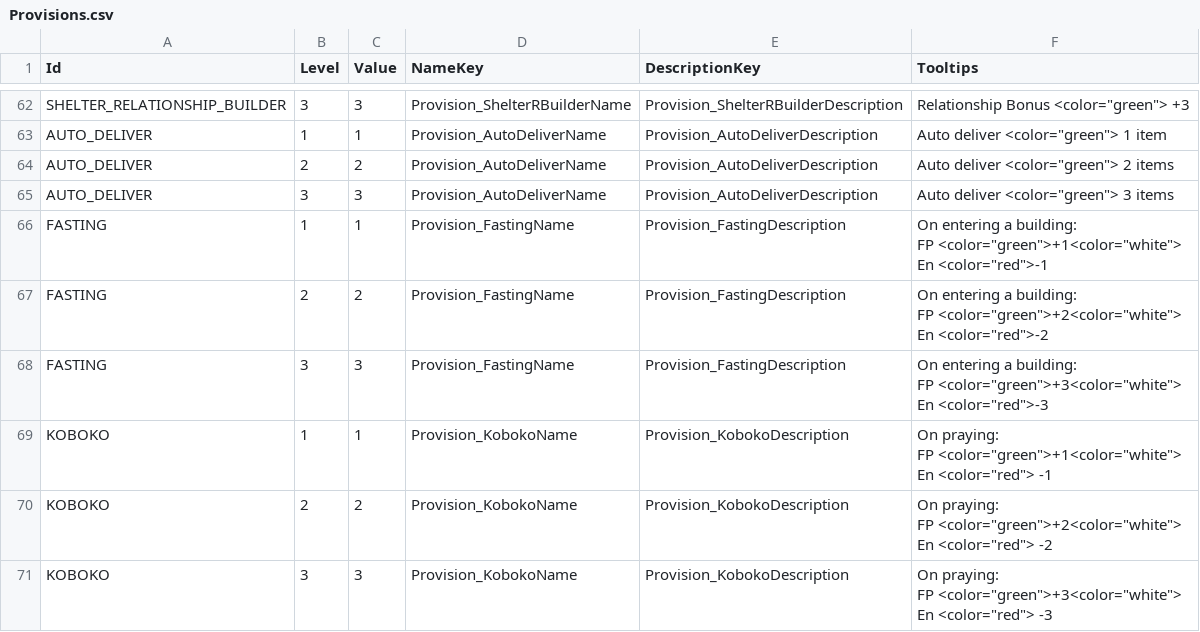
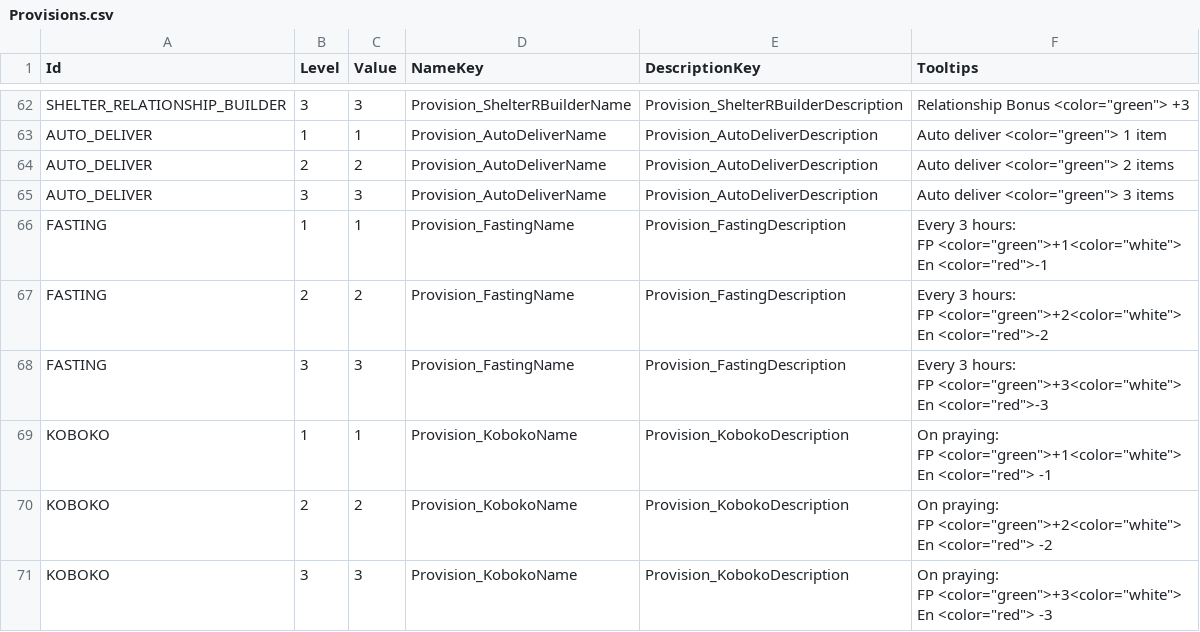
Before and after one commit to baddestguy/SainthoodStories, a CSV file: Assets/Resources/GameData/Provisions.csv, drawn as a sheet; only a part is shown, gaps mark what is left out.

```diff
--- a/Assets/Resources/GameData/Provisions.csv
+++ b/Assets/Resources/GameData/Provisions.csv
@@ -71,11 +71,11 @@ AUTO_DELIVER,2,2,Provision_AutoDeliverName,Provision_AutoDeliverDescription,"Aut
 AUTO_DELIVER,3,3,Provision_AutoDeliverName,Provision_AutoDeliverDescription,"Auto deliver <color=""green""> 3 items"
-FASTING,1,1,Provision_FastingName,Provision_FastingDescription,"On entering a building:
-FP <color=""green"">+1<color=""white"">
-En <color=""red"">-1"
-FASTING,2,2,Provision_FastingName,Provision_FastingDescription,"On entering a building:
-FP <color=""green"">+2<color=""white"">
-En <color=""red"">-2"
-FASTING,3,3,Provision_FastingName,Provision_FastingDescription,"On entering a building:
-FP <color=""green"">+3<color=""white"">
-En <color=""red"">-3"
+FASTING,1,1,Provision_FastingName,Provision_FastingDescription,"Every 3 hours:
+FP <color=""green"">+1<color=""white"">
+En <color=""red"">-1"
+FASTING,2,2,Provision_FastingName,Provision_FastingDescription,"Every 3 hours:
+FP <color=""green"">+2<color=""white"">
+En <color=""red"">-2"
+FASTING,3,3,Provision_FastingName,Provision_FastingDescription,"Every 3 hours:
+FP <color=""green"">+3<color=""white"">
+En <color=""red"">-3"
 KOBOKO,1,1,Provision_KobokoName,Provision_KobokoDescription,"On praying:
```
Also changed, not shown: 3 other files.
